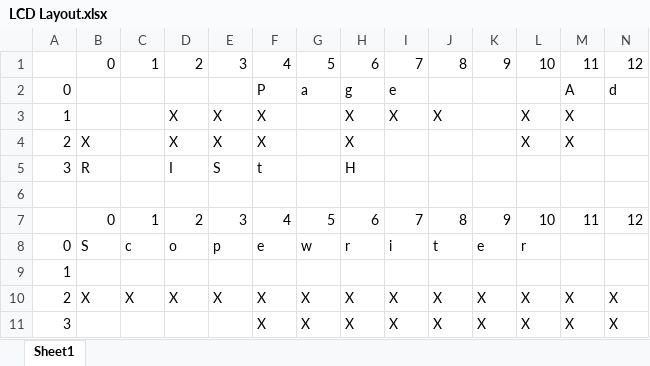
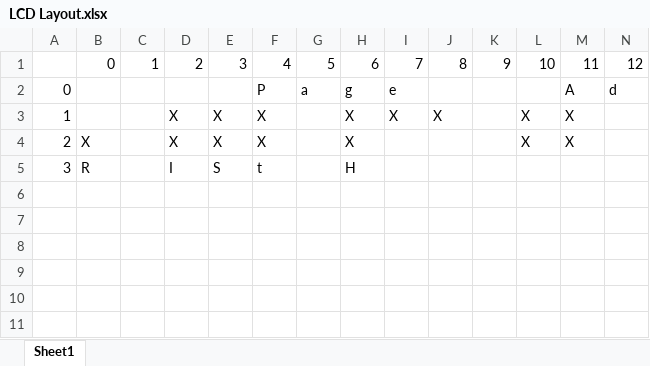
Before and after one commit to paulscottrobson/scelbi-3-replica, an Excel workbook: Documents/LCD Layout.xlsx, sheet Sheet1, drawn as a sheet; only a part is shown; values as stored, in another font and other column widths than the file's, no cell formats; rows hold the shown columns only; the diff names each change by its address in the sheet, - before the commit and + after, or states it on an @@ line.

Commit message:
Documentation added

```diff
--- a/Documents/LCD Layout.xlsx (sheet Sheet1)
+++ b/Documents/LCD Layout.xlsx (sheet Sheet1)
-row 6: (empty)
-row 7:  | 0 | 1 | 2 | 3 | 4 | 5 | 6 | 7 | 8 | 9 | 10 | 11 | 12
-row 8: 0 | S | c | o | p | e | w | r | i | t | e | r
-row 9: 1
-row 10: 2 | X | X | X | X | X | X | X | X | X | X | X | X | X
-row 11: 3 |  |  |  |  | X | X | X | X | X | X | X | X | X
```
Also changed, not shown: cell formats, 10 other files.
